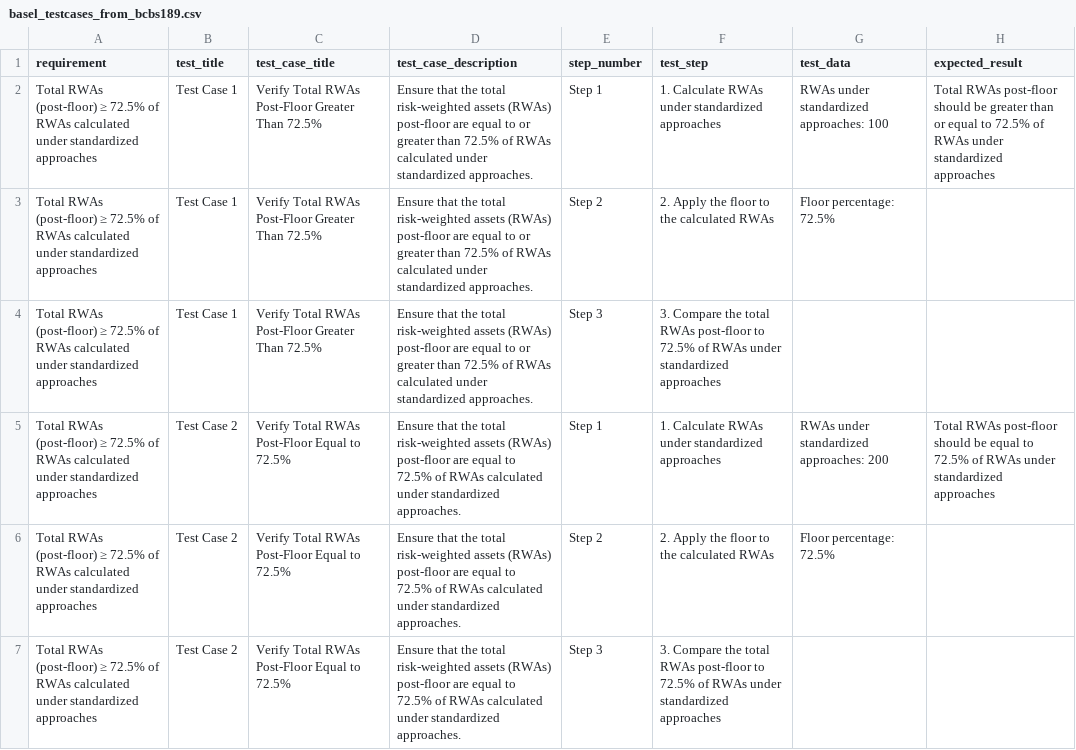
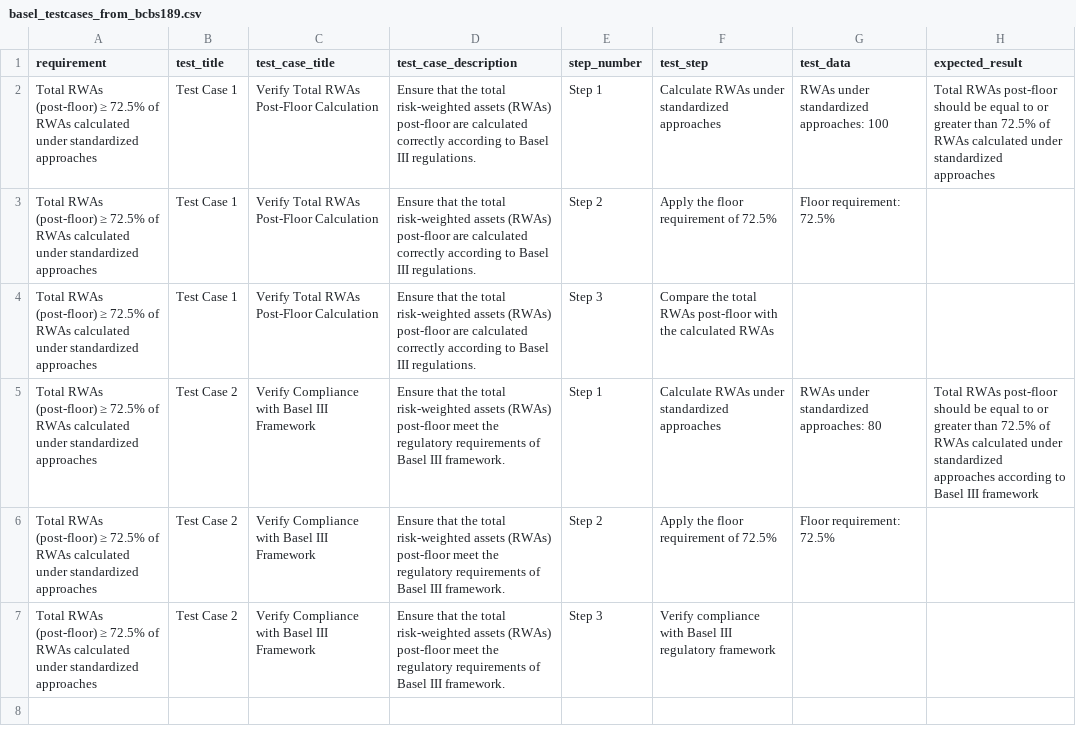
Before and after one commit to ravi-phdm23/AJ_GenAI_solutions, a CSV file: basel_testcases_from_bcbs189.csv, drawn as a sheet.

```diff
--- a/basel_testcases_from_bcbs189.csv
+++ b/basel_testcases_from_bcbs189.csv
@@ -1,7 +1,7 @@
 requirement,test_title,test_case_title,test_case_description,step_number,test_step,test_data,expected_result
-Total RWAs (post-floor) ≥ 72.5% of RWAs calculated under standardized approaches,Test Case 1,Verify Total RWAs Post-Floor Greater Than 72.5%,Ensure that the total risk-weighted assets (RWAs) post-floor are equal to or greater than 72.5% of RWAs calculated under standardized approaches.,Step 1,1. Calculate RWAs under standardized approaches,RWAs under standardized approaches: 100,Total RWAs post-floor should be greater than or equal to 72.5% of RWAs under standardized approaches
-Total RWAs (post-floor) ≥ 72.5% of RWAs calculated under standardized approaches,Test Case 1,Verify Total RWAs Post-Floor Greater Than 72.5%,Ensure that the total risk-weighted assets (RWAs) post-floor are equal to or greater than 72.5% of RWAs calculated under standardized approaches.,Step 2,2. Apply the floor to the calculated RWAs,Floor percentage: 72.5%,
-Total RWAs (post-floor) ≥ 72.5% of RWAs calculated under standardized approaches,Test Case 1,Verify Total RWAs Post-Floor Greater Than 72.5%,Ensure that the total risk-weighted assets (RWAs) post-floor are equal to or greater than 72.5% of RWAs calculated under standardized approaches.,Step 3,3. Compare the total RWAs post-floor to 72.5% of RWAs under standardized approaches,,
-Total RWAs (post-floor) ≥ 72.5% of RWAs calculated under standardized approaches,Test Case 2,Verify Total RWAs Post-Floor Equal to 72.5%,Ensure that the total risk-weighted assets (RWAs) post-floor are equal to 72.5% of RWAs calculated under standardized approaches.,Step 1,1. Calculate RWAs under standardized approaches,RWAs under standardized approaches: 200,Total RWAs post-floor should be equal to 72.5% of RWAs under standardized approaches
-Total RWAs (post-floor) ≥ 72.5% of RWAs calculated under standardized approaches,Test Case 2,Verify Total RWAs Post-Floor Equal to 72.5%,Ensure that the total risk-weighted assets (RWAs) post-floor are equal to 72.5% of RWAs calculated under standardized approaches.,Step 2,2. Apply the floor to the calculated RWAs,Floor percentage: 72.5%,
-Total RWAs (post-floor) ≥ 72.5% of RWAs calculated under standardized approaches,Test Case 2,Verify Total RWAs Post-Floor Equal to 72.5%,Ensure that the total risk-weighted assets (RWAs) post-floor are equal to 72.5% of RWAs calculated under standardized approaches.,Step 3,3. Compare the total RWAs post-floor to 72.5% of RWAs under standardized approaches,,
+Total RWAs (post-floor) ≥ 72.5% of RWAs calculated under standardized approaches,Test Case 1,Verify Total RWAs Post-Floor Calculation,Ensure that the total risk-weighted assets (RWAs) post-floor are calculated correctly according to Basel III regulations.,Step 1,Calculate RWAs under standardized approaches,RWAs under standardized approaches: 100,Total RWAs post-floor should be equal to or greater than 72.5% of RWAs calculated under standardized approaches
+Total RWAs (post-floor) ≥ 72.5% of RWAs calculated under standardized approaches,Test Case 1,Verify Total RWAs Post-Floor Calculation,Ensure that the total risk-weighted assets (RWAs) post-floor are calculated correctly according to Basel III regulations.,Step 2,Apply the floor requirement of 72.5%,Floor requirement: 72.5%,
+Total RWAs (post-floor) ≥ 72.5% of RWAs calculated under standardized approaches,Test Case 1,Verify Total RWAs Post-Floor Calculation,Ensure that the total risk-weighted assets (RWAs) post-floor are calculated correctly according to Basel III regulations.,Step 3,Compare the total RWAs post-floor with the calculated RWAs,,
+Total RWAs (post-floor) ≥ 72.5% of RWAs calculated under standardized approaches,Test Case 2,Verify Compliance with Basel III Framework,Ensure that the total risk-weighted assets (RWAs) post-floor meet the regulatory requirements of Basel III framework.,Step 1,Calculate RWAs under standardized approaches,RWAs under standardized approaches: 80,Total RWAs post-floor should be equal to or greater than 72.5% of RWAs calculated under standardized approaches according to Basel III framework
+Total RWAs (post-floor) ≥ 72.5% of RWAs calculated under standardized approaches,Test Case 2,Verify Compliance with Basel III Framework,Ensure that the total risk-weighted assets (RWAs) post-floor meet the regulatory requirements of Basel III framework.,Step 2,Apply the floor requirement of 72.5%,Floor requirement: 72.5%,
+Total RWAs (post-floor) ≥ 72.5% of RWAs calculated under standardized approaches,Test Case 2,Verify Compliance with Basel III Framework,Ensure that the total risk-weighted assets (RWAs) post-floor meet the regulatory requirements of Basel III framework.,Step 3,Verify compliance with Basel III regulatory framework,,
```
Also changed, not shown: basel_requirements.csv, 17 other files.
